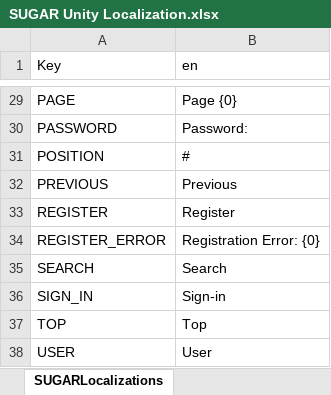
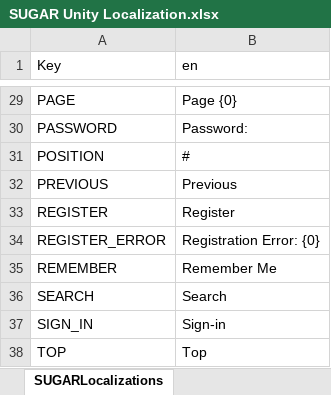
Before and after one commit to playgen/SUGAR-Unity, an Excel workbook: Unity/Assets/SUGAR/Resources/Localization/SUGAR Unity Localization.xlsx, sheet SUGARLocalizations, drawn as a sheet; only a part is shown, gaps mark what is left out; the shorter side is filled out with more unchanged rows; values as stored, in another font and other column widths than the file's, no borders; the diff names each change by its address in the sheet, - before the commit and + after, or states it on an @@ line.

Commit message:
Update dlls  for text localization to be imported correctly add remember me to the default sugar unity localizations

```diff
--- a/Unity/Assets/SUGAR/Resources/Localization/SUGAR Unity Localization.xlsx (sheet SUGARLocalizations)
+++ b/Unity/Assets/SUGAR/Resources/Localization/SUGAR Unity Localization.xlsx (sheet SUGARLocalizations)
+row 35: REMEMBER | Remember Me
```
Also changed, not shown: 20 other files.
